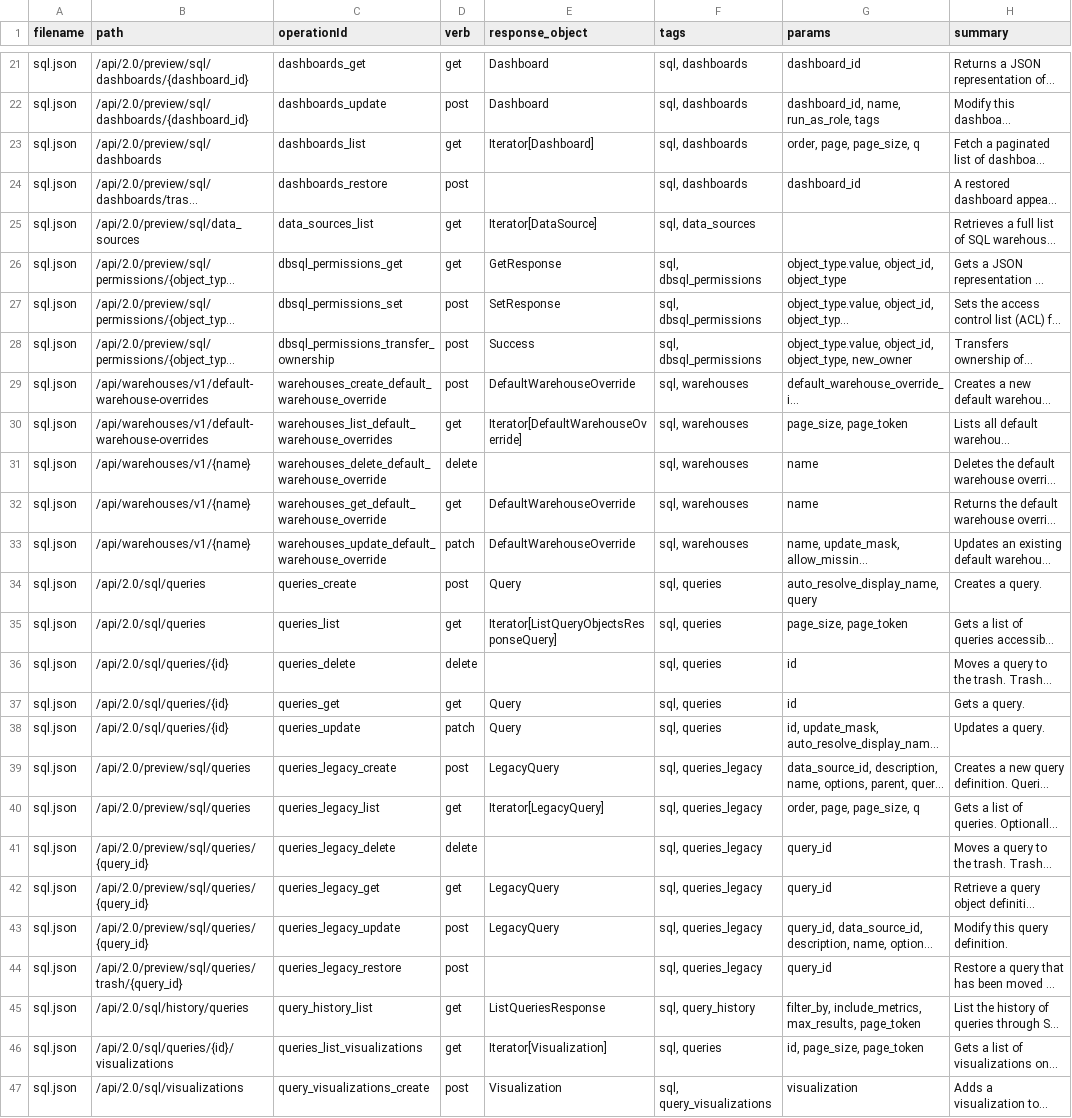
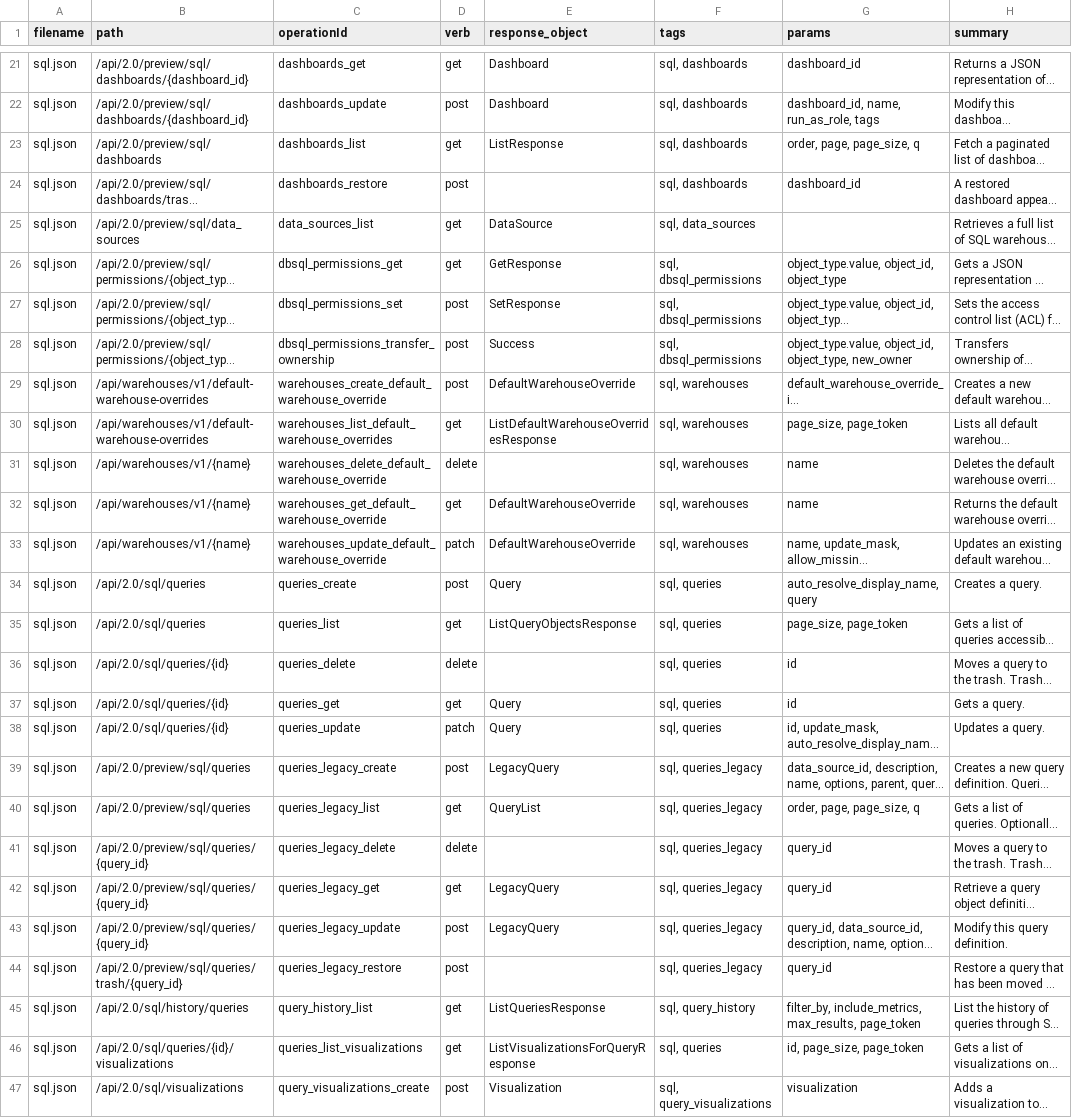
Before and after one commit to databricks/databricks-sdk-py, a CSV file: stackql_databricks_provider/inventory/workspace/sql.csv, drawn as a sheet; only a part is shown, gaps mark what is left out; long unchanged cells end in …; the diff covers the shown part only; the diff names each change by its address in the sheet, - before the commit and + after, or states it on an @@ line.

```diff
--- a/stackql_databricks_provider/inventory/workspace/sql.csv
+++ b/stackql_databricks_provider/inventory/workspace/sql.csv
-E23 (response_object): Iterator[Dashboard]
+E23 (response_object): ListResponse
-E25 (response_object): Iterator[DataSource]
+E25 (response_object): DataSource
-E30 (response_object): Iterator[DefaultWarehouseOverride]
+E30 (response_object): ListDefaultWarehouseOverridesResponse
-E35 (response_object): Iterator[ListQueryObjectsResponseQuery]
+E35 (response_object): ListQueryObjectsResponse
-E40 (response_object): Iterator[LegacyQuery]
+E40 (response_object): QueryList
-E46 (response_object): Iterator[Visualization]
+E46 (response_object): ListVisualizationsForQueryResponse
```
Also changed, not shown: 8 edited cells elsewhere in this file, stackql_databricks_provider/inventory/account/provisioning.csv, stackql_databricks_provider/inventory/workspace/all_services.csv, 31 other files.
